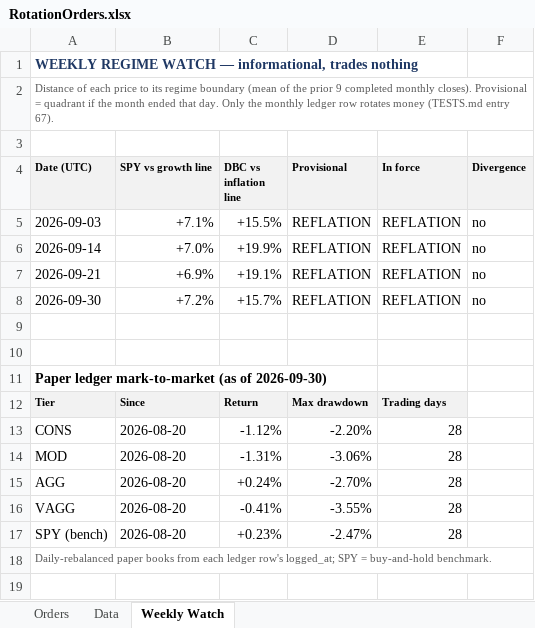
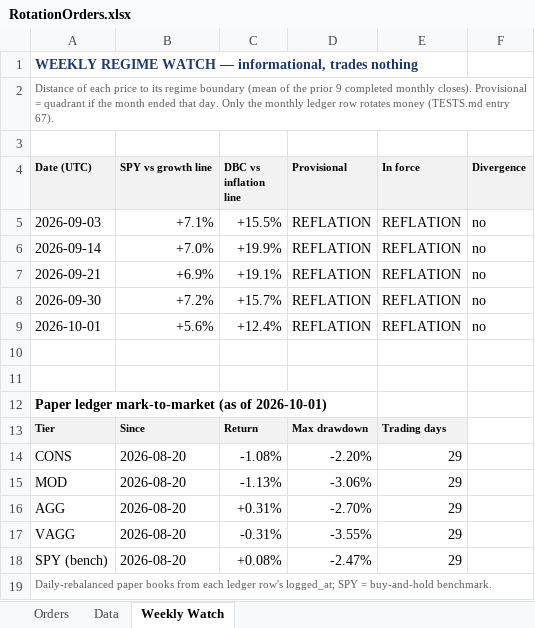
Before and after one commit to HoldenCole/IBKRTradingBot, an Excel workbook: RotationOrders.xlsx, sheet Weekly Watch, drawn as a sheet; values as stored, in another font and other column widths than the file's, no borders; addresses are those after the commit; the diff names each change by its address in the sheet, - before the commit and + after, or states it on an @@ line.

```diff
--- a/RotationOrders.xlsx (sheet Weekly Watch)
+++ b/RotationOrders.xlsx (sheet Weekly Watch)
+row 9: 2026-10-01 | +5.6% | +12.4% | REFLATION | REFLATION | no
-A12 (Date (UTC)): …(as of 2026-09-30)
+A12 (Date (UTC)): …(as of 2026-10-01)
-C14 (DBC vs inflation line): -1.12%
+C14 (DBC vs inflation line): -1.08%
-E14:E18 (In force): 28
+E14:E18 (In force): 29
-C15 (DBC vs inflation line): -1.31%
+C15 (DBC vs inflation line): -1.13%
-C16 (DBC vs inflation line): +0.24%
+C16 (DBC vs inflation line): +0.31%
-C17 (DBC vs inflation line): -0.41%
+C17 (DBC vs inflation line): -0.31%
-C18 (DBC vs inflation line): +0.23%
+C18 (DBC vs inflation line): +0.08%
```
Also changed, not shown: sheet Data, 2 other files.
